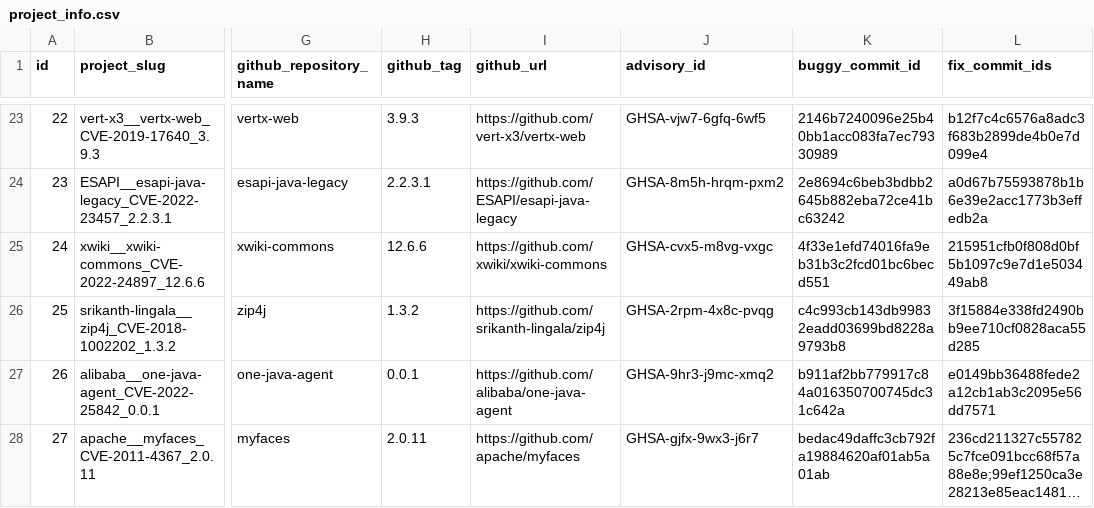
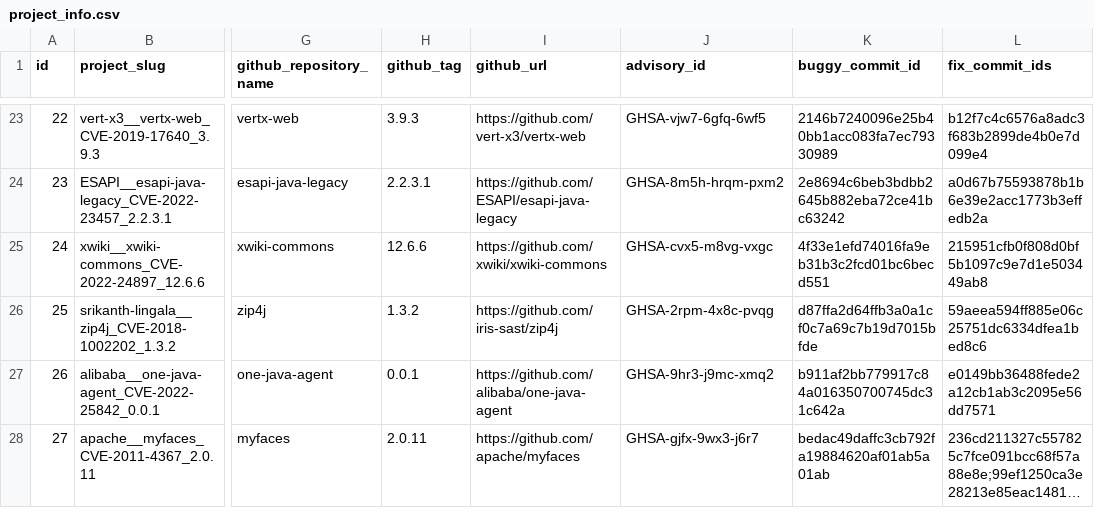
Before and after one commit to KoushaAm/AutoSec, a CSV file: Agents/Exploiter/data/cwe-bench-java/data/project_info.csv, drawn as a sheet; only a part is shown, gaps mark what is left out; long unchanged cells end in …; the diff names each change by its address in the sheet, - before the commit and + after, or states it on an @@ line.

```diff
--- a/Agents/Exploiter/data/cwe-bench-java/data/project_info.csv
+++ b/Agents/Exploiter/data/cwe-bench-java/data/project_info.csv
-I26 (github_url): https://github.com/srikanth-lingala/zip4j
+I26 (github_url): https://github.com/iris-sast/zip4j
-K26 (buggy_commit_id): c4c993cb143db99832eadd03699bd8228a9793b8
+K26 (buggy_commit_id): d87ffa2d64ffb3a0a1cf0c7a69c7b19d7015bfde
-L26 (fix_commit_ids): 3f15884e338fd2490bb9ee710cf0828aca55d285
+L26 (fix_commit_ids): 59aeea594ff885e06c25751dc6334dfea1bed8c6
```
Also changed, not shown: 13 other files.
